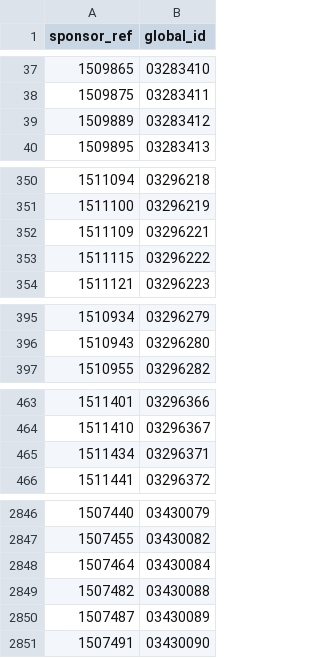
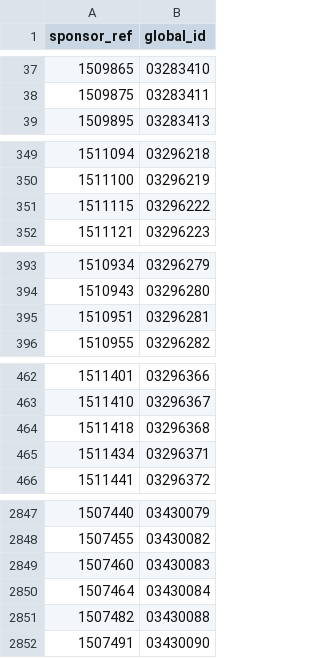
Before and after one commit to CompassionCH/compassion-modules, a CSV file: sponsorship_compassion/migrations/8.0.3/sponsor_global_ids.csv, drawn as a sheet; only a part is shown, gaps mark what is left out; the diff covers the shown part only.

```diff
--- a/sponsorship_compassion/migrations/8.0.3/sponsor_global_ids.csv
+++ b/sponsorship_compassion/migrations/8.0.3/sponsor_global_ids.csv
@@ -38,3 +38,2 @@ sponsor_ref,global_id
 1509875,03283411
-1509889,03283412
 1509895,03283413
@@ -351,3 +350,2 @@ sponsor_ref,global_id
 1511100,03296219
-1511109,03296221
 1511115,03296222
@@ -396,2 +394,3 @@ sponsor_ref,global_id
 1510943,03296280
+1510951,03296281
 1510955,03296282
@@ -464,2 +463,3 @@ sponsor_ref,global_id
 1511410,03296367
+1511418,03296368
 1511434,03296371
@@ -2847,5 +2848,5 @@ sponsor_ref,global_id
 1507455,03430082
+1507460,03430083
 1507464,03430084
 1507482,03430088
-1507487,03430089
 1507491,03430090
```
Also changed, not shown: 56 added rows and 16 removed rows elsewhere in this file, child_compassion/data/ch_children_hold.csv, sponsorship_compassion/migrations/8.0.3/child_global_ids.csv, 1 other file.
